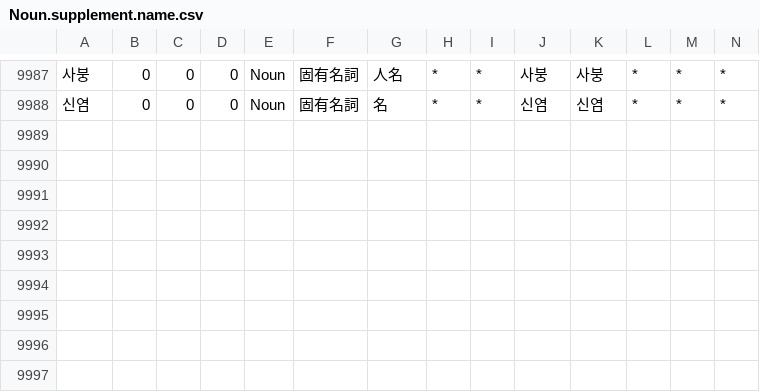
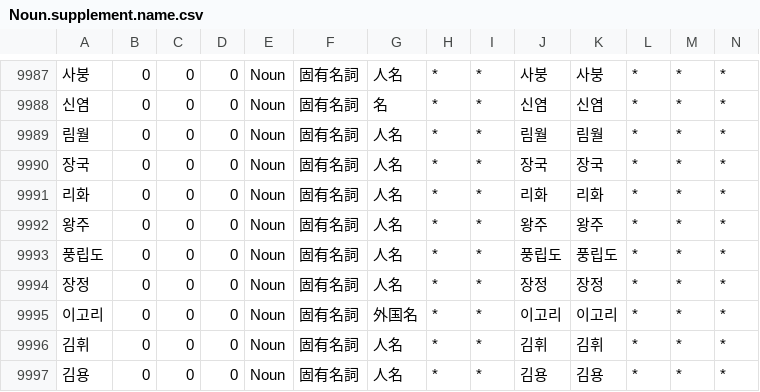
Before and after one commit to okikirmui/nkhandic, a CSV file: seed/Noun.supplement.name.csv, drawn as a sheet; only a part is shown, gaps mark what is left out; rows hold the shown columns only; the diff names each change by its address in the sheet, - before the commit and + after, or states it on an @@ line.

```diff
--- a/seed/Noun.supplement.name.csv
+++ b/seed/Noun.supplement.name.csv
+row 9989: 림월 | 0 | 0 | 0 | Noun | 固有名詞 | 人名 | * | * | 림월 | 림월 | * | * | *
+row 9990: 장국 | 0 | 0 | 0 | Noun | 固有名詞 | 人名 | * | * | 장국 | 장국 | * | * | *
+row 9991: 리화 | 0 | 0 | 0 | Noun | 固有名詞 | 人名 | * | * | 리화 | 리화 | * | * | *
+row 9992: 왕주 | 0 | 0 | 0 | Noun | 固有名詞 | 人名 | * | * | 왕주 | 왕주 | * | * | *
+row 9993: 풍립도 | 0 | 0 | 0 | Noun | 固有名詞 | 人名 | * | * | 풍립도 | 풍립도 | * | * | *
+row 9994: 장정 | 0 | 0 | 0 | Noun | 固有名詞 | 人名 | * | * | 장정 | 장정 | * | * | *
+row 9995: 이고리 | 0 | 0 | 0 | Noun | 固有名詞 | 外国名 | * | * | 이고리 | 이고리 | * | * | *
+row 9996: 김휘 | 0 | 0 | 0 | Noun | 固有名詞 | 人名 | * | * | 김휘 | 김휘 | * | * | *
+row 9997: 김용 | 0 | 0 | 0 | Noun | 固有名詞 | 人名 | * | * | 김용 | 김용 | * | * | *
```
Also changed, not shown: seed/Adverb.csv, 2 other files.
